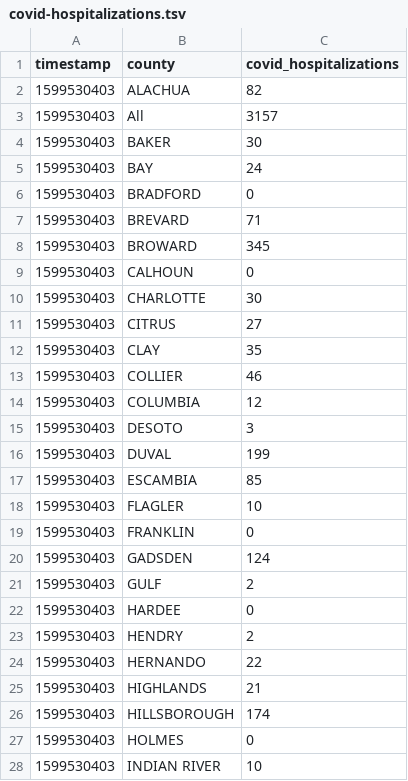
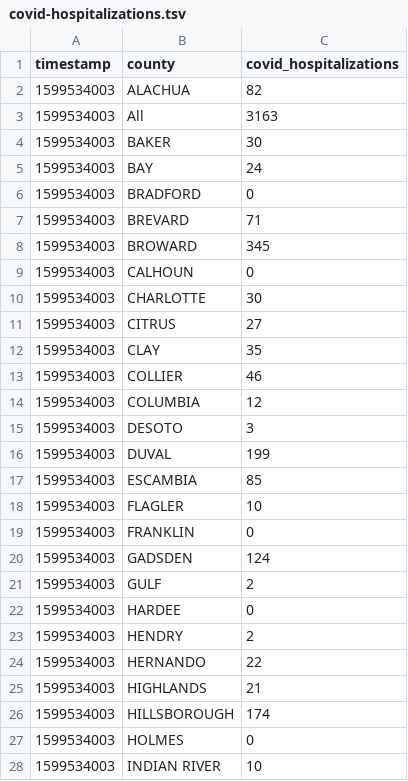
Before and after one commit to gadenbuie/covid19-florida-ahca, a TSV file: data/covid-hospitalizations.tsv, drawn as a sheet; only a part is shown; the diff covers the shown part only.

```diff
--- a/data/covid-hospitalizations.tsv
+++ b/data/covid-hospitalizations.tsv
@@ -1,28 +1,28 @@
 timestamp	county	covid_hospitalizations
-1599530403	ALACHUA	82
-1599530403	All	3157
-1599530403	BAKER	30
-1599530403	BAY	24
-1599530403	BRADFORD	0
-1599530403	BREVARD	71
-1599530403	BROWARD	345
-1599530403	CALHOUN	0
-1599530403	CHARLOTTE	30
-1599530403	CITRUS	27
-1599530403	CLAY	35
-1599530403	COLLIER	46
-1599530403	COLUMBIA	12
-1599530403	DESOTO	3
-1599530403	DUVAL	199
-1599530403	ESCAMBIA	85
-1599530403	FLAGLER	10
-1599530403	FRANKLIN	0
-1599530403	GADSDEN	124
-1599530403	GULF	2
-1599530403	HARDEE	0
-1599530403	HENDRY	2
-1599530403	HERNANDO	22
-1599530403	HIGHLANDS	21
-1599530403	HILLSBOROUGH	174
-1599530403	HOLMES	0
-1599530403	INDIAN RIVER	10
+1599534003	ALACHUA	82
+1599534003	All	3163
+1599534003	BAKER	30
+1599534003	BAY	24
+1599534003	BRADFORD	0
+1599534003	BREVARD	71
+1599534003	BROWARD	345
+1599534003	CALHOUN	0
+1599534003	CHARLOTTE	30
+1599534003	CITRUS	27
+1599534003	CLAY	35
+1599534003	COLLIER	46
+1599534003	COLUMBIA	12
+1599534003	DESOTO	3
+1599534003	DUVAL	199
+1599534003	ESCAMBIA	85
+1599534003	FLAGLER	10
+1599534003	FRANKLIN	0
+1599534003	GADSDEN	124
+1599534003	GULF	2
+1599534003	HARDEE	0
+1599534003	HENDRY	2
+1599534003	HERNANDO	22
+1599534003	HIGHLANDS	21
+1599534003	HILLSBOROUGH	174
+1599534003	HOLMES	0
+1599534003	INDIAN RIVER	10
```
Also changed, not shown: 33 edited cells elsewhere in this file, data/hospital-beds-county.tsv, data/hospital-beds-hospital.tsv, 7 other files.
